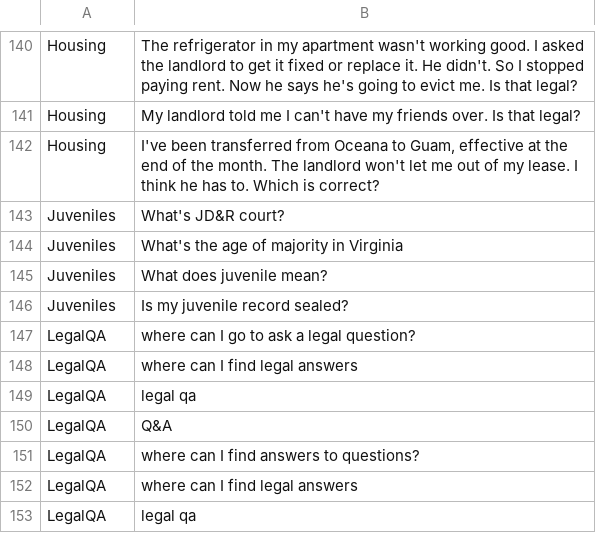
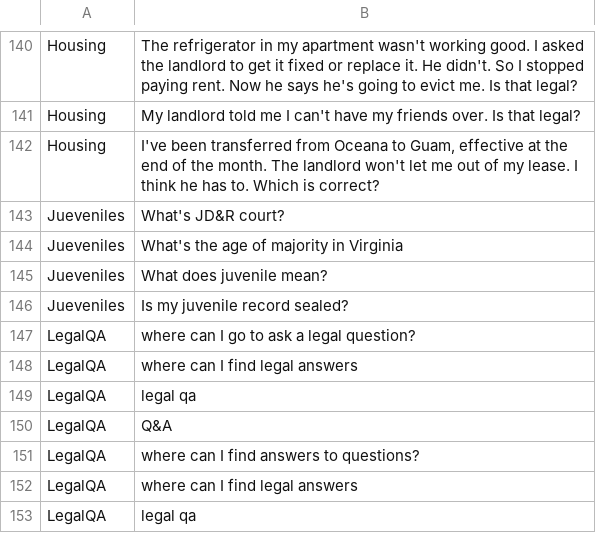
Before and after one commit to amsclark/va_courts_chatbot, a CSV file: pruned_feedback.csv, drawn as a sheet; only a part is shown, gaps mark what is left out.

```diff
--- a/pruned_feedback.csv
+++ b/pruned_feedback.csv
@@ -142,6 +142,6 @@ Housing,My landlord told me I can't have my friends over. Is that legal?
 Housing,"I've been transferred from Oceana to Guam, effective at the end of the month. The landlord won't let me out of my lease. I think he has to. Which is correct?"
-Juveniles,What's JD&R court?
-Juveniles,What's the age of majority in Virginia
-Juveniles,What does juvenile mean?
-Juveniles,Is my juvenile record sealed?
+Jueveniles,What's JD&R court?
+Jueveniles,What's the age of majority in Virginia
+Jueveniles,What does juvenile mean?
+Jueveniles,Is my juvenile record sealed?
 LegalQA,where can I go to ask a legal question?
```
Also changed, not shown: 4 other files.
